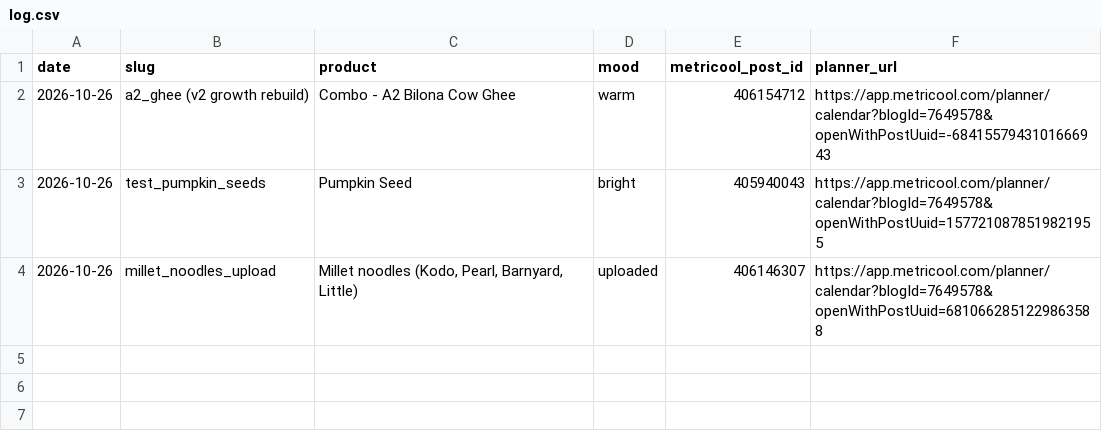
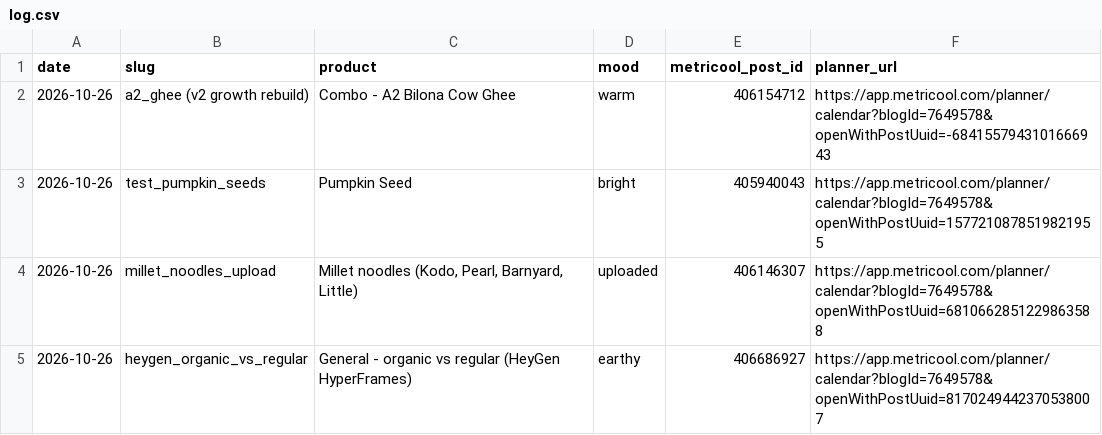
Before and after one commit to gjsgopi-dev/pureorganiczone-reels, a CSV file: log.csv, drawn as a sheet.

```diff
--- a/log.csv
+++ b/log.csv
@@ -4 +4,2 @@ date,slug,product,mood,metricool_post_id,planner_url
 2026-10-26,millet_noodles_upload,"Millet noodles (Kodo, Pearl, Barnyard, Little)",uploaded,406146307,https://app.metricool.com/planner/calendar?blogId=7649578&openWithPostUuid=6810662851229863588
+2026-10-26,heygen_organic_vs_regular,General - organic vs regular (HeyGen HyperFrames),earthy,406686927,https://app.metricool.com/planner/calendar?blogId=7649578&openWithPostUuid=8170249442370538007
```
Also changed, not shown: 1 other file.
